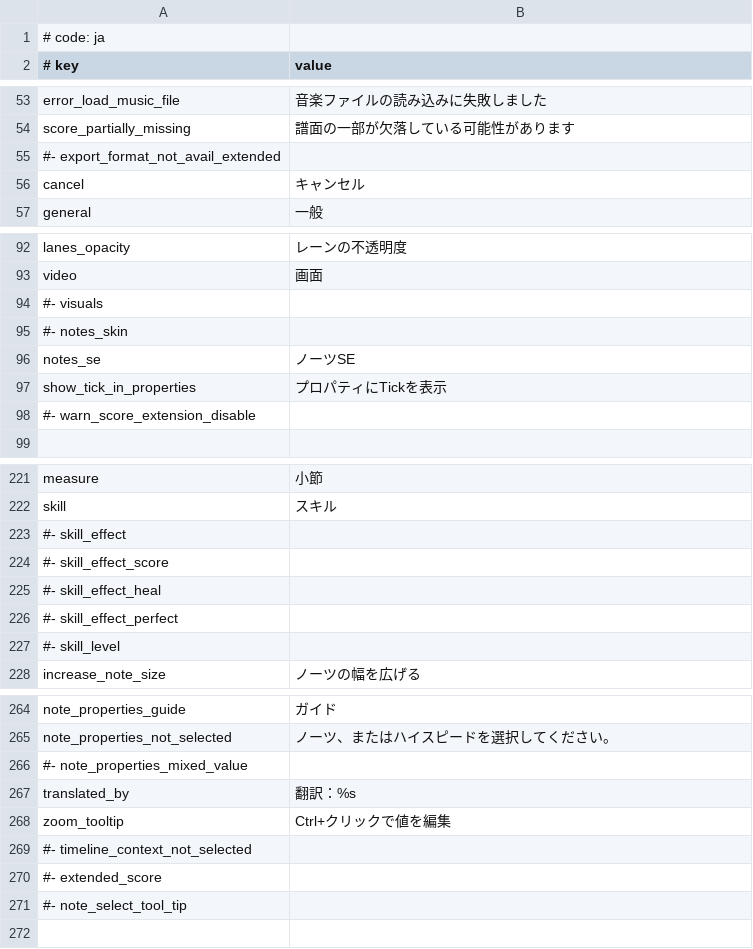
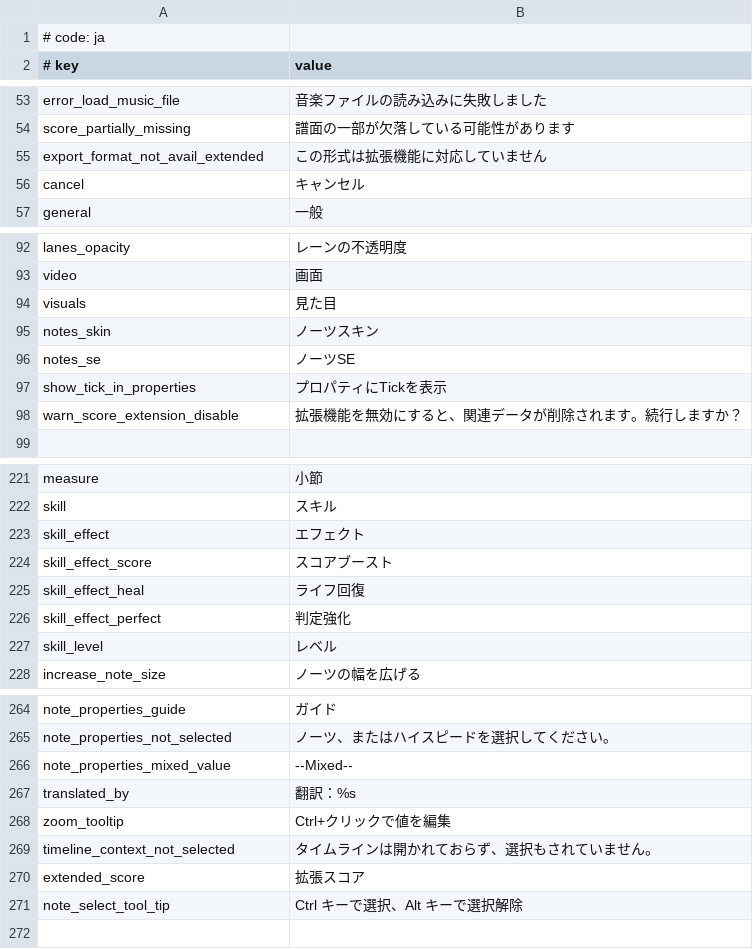
Before and after one commit to rokiri/MikuMikuWorld-EXTENDED, a CSV file: MikuMikuWorld/res/i18n/ja.csv, drawn as a sheet; only a part is shown, gaps mark what is left out; the diff covers the shown part only.

```diff
--- a/MikuMikuWorld/res/i18n/ja.csv
+++ b/MikuMikuWorld/res/i18n/ja.csv
@@ -54,3 +54,3 @@ error_load_music_file, 音楽ファイルの読み込みに失敗しました
 score_partially_missing, 譜面の一部が欠落している可能性があります
-#- export_format_not_avail_extended,
+export_format_not_avail_extended, この形式は拡張機能に対応していません
 cancel, キャンセル
@@ -93,7 +93,7 @@ lanes_opacity,レーンの不透明度
 video, 画面
-#- visuals,
-#- notes_skin,
+visuals, 見た目
+notes_skin, ノーツスキン
 notes_se, ノーツSE
 show_tick_in_properties, プロパティにTickを表示
-#- warn_score_extension_disable,
+warn_score_extension_disable,拡張機能を無効にすると、関連データが削除されます。続行しますか？
 
@@ -222,7 +222,7 @@ measure, 小節
 skill, スキル
-#- skill_effect,
-#- skill_effect_score,
-#- skill_effect_heal,
-#- skill_effect_perfect,
-#- skill_level,
+skill_effect, エフェクト
+skill_effect_score, スコアブースト
+skill_effect_heal, ライフ回復
+skill_effect_perfect, 判定強化
+skill_level, レベル
 increase_note_size, ノーツの幅を広げる
@@ -265,8 +265,8 @@ note_properties_guide, ガイド
 note_properties_not_selected, ノーツ、またはハイスピードを選択してください。
-#- note_properties_mixed_value,
+note_properties_mixed_value,--Mixed--
 translated_by, 翻訳：%s
 zoom_tooltip, Ctrl+クリックで値を編集
-#- timeline_context_not_selected,
-#- extended_score,
-#- note_select_tool_tip,
+timeline_context_not_selected, タイムラインは開かれておらず、選択もされていません。
+extended_score, 拡張スコア
+note_select_tool_tip, Ctrl キーで選択、Alt キーで選択解除
 
```
Also changed, not shown: 31 added rows and 31 removed rows elsewhere in this file.
